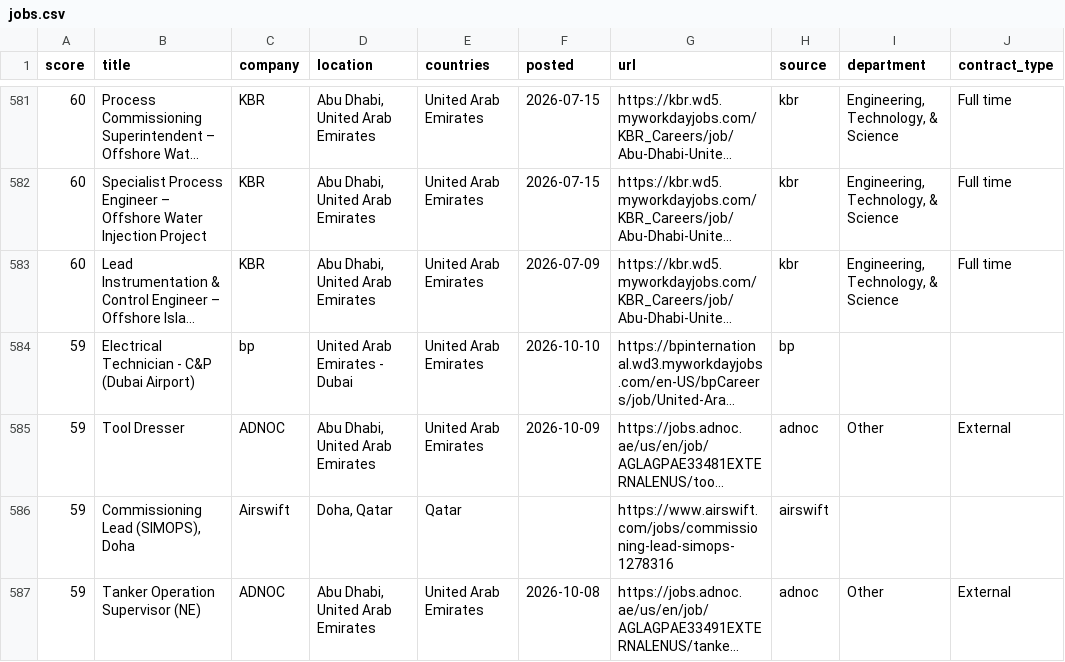
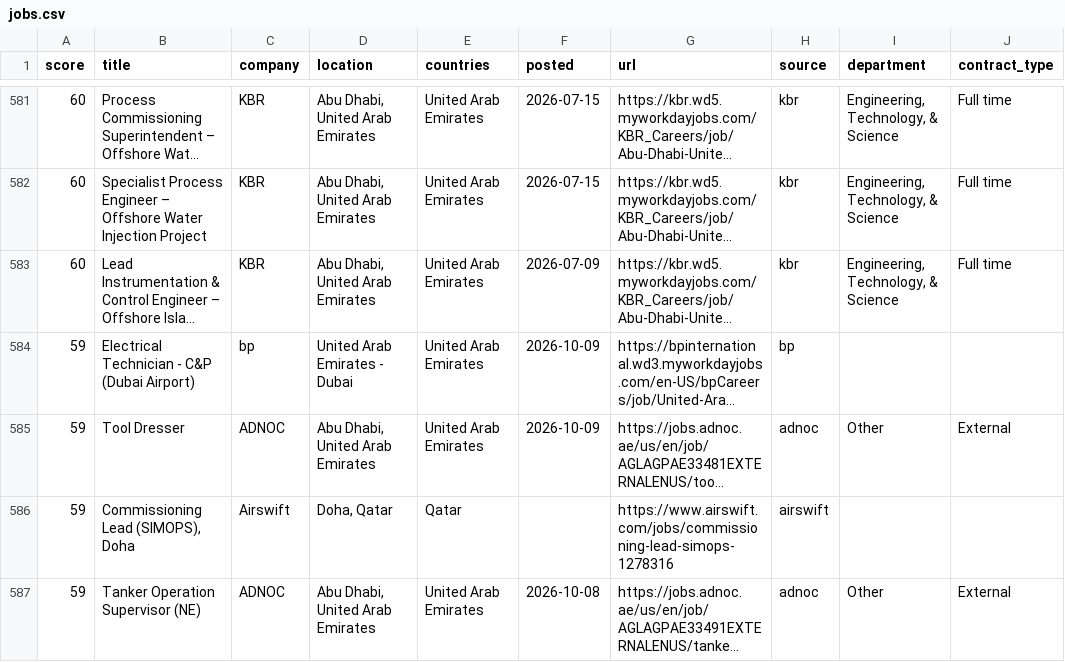
Before and after one commit to Khanmi1973/ogjobs, a CSV file: docs/jobs.csv, drawn as a sheet; only a part is shown, gaps mark what is left out; long unchanged cells end in …; the diff covers the shown part only; the diff names each change by its address in the sheet, - before the commit and + after, or states it on an @@ line.

```diff
--- a/docs/jobs.csv
+++ b/docs/jobs.csv
-F584 (posted): 2026-10-10
+F584 (posted): 2026-10-09
```
Also changed, not shown: 4 added rows, 3 removed rows and 1 edited cell elsewhere in this file, 3 other files.
